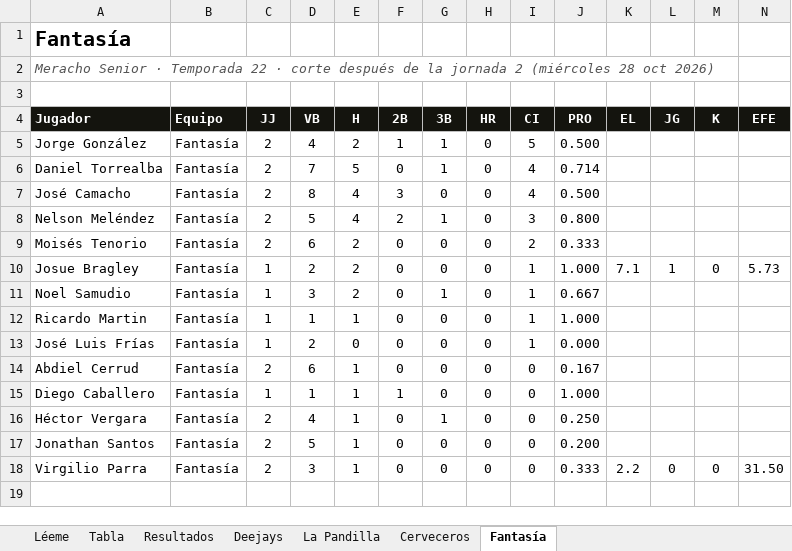
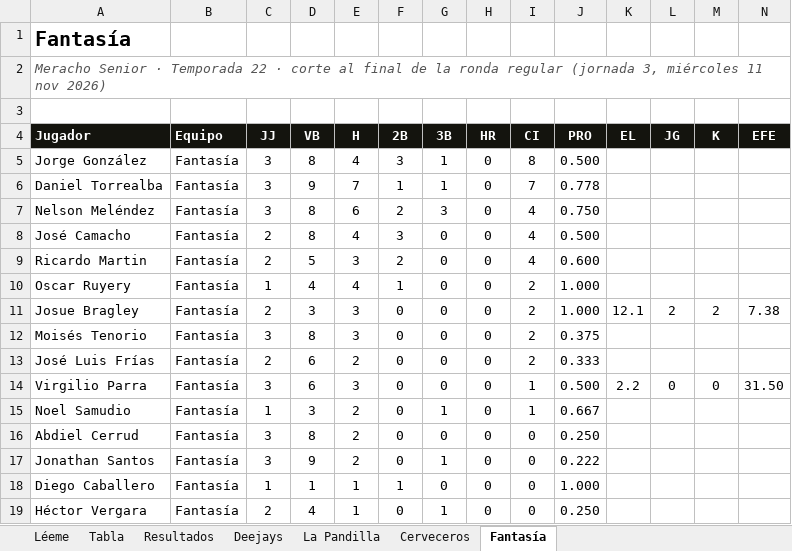
Before and after one commit to lamellaleague/lamellaleague.github.io, an Excel workbook: senior-numeros.xlsx, sheet Fantasía, drawn as a sheet; values as stored, in another font and other column widths than the file's, no borders; removed rows and columns are numbered as before the commit, all else as after; the diff names each change by its address in the sheet, - before the commit and + after, or states it on an @@ line.

```diff
--- a/senior-numeros.xlsx (sheet Fantasía)
+++ b/senior-numeros.xlsx (sheet Fantasía)
-A2 (Jugador): …· corte después de la jornada 2 (miércoles 28 oct 2026)
+A2 (Jugador): …· corte al final de la ronda regular (jornada 3, miércoles 11 nov 2026)
-C5:C6 (JJ): 2
+C5:C6 (JJ): 3
-D5 (VB): 4
+D5 (VB): 8
-E5 (H): 2
+E5 (H): 4
-F5 (2B): 1
+F5 (2B): 3
-I5 (CI): 5
+I5 (CI): 8
-D6 (VB): 7
+D6 (VB): 9
-E6 (H): 5
+E6 (H): 7
-F6 (2B): 0
+F6 (2B): 1
-I6 (CI): 4
+I6 (CI): 7
-J6 (PRO): 0.714
+J6 (PRO): 0.778
+row 7: Nelson Meléndez | Fantasía | 3 | 8 | 6 | 2 | 3 | 0 | 4 | 0.750
-A9 (Jugador): Nelson Meléndez
+A9 (Jugador): Ricardo Martin
-E9 (H): 4
+E9 (H): 3
-G9 (3B): 1
+G9 (3B): 0
-I9 (CI): 3
+I9 (CI): 4
-J9 (PRO): 0.800
+J9 (PRO): 0.600
+row 10: Oscar Ruyery | Fantasía | 1 | 4 | 4 | 1 | 0 | 0 | 2 | 1.000
+row 11: Josue Bragley | Fantasía | 2 | 3 | 3 | 0 | 0 | 0 | 2 | 1.000 | 12.1 | 2 | 2 | 7.38
-C12 (JJ): 2
+C12 (JJ): 3
-D12 (VB): 6
+D12 (VB): 8
-E12 (H): 2
+E12 (H): 3
-J12 (PRO): 0.333
+J12 (PRO): 0.375
-row 10: Josue Bragley | Fantasía | 1 | 2 | 2 | 0 | 0 | 0 | 1 | 1.000 | 7.1 | 1 | 0 | 5.73
+row 13: José Luis Frías | Fantasía | 2 | 6 | 2 | 0 | 0 | 0 | 2 | 0.333
+row 14: Virgilio Parra | Fantasía | 3 | 6 | 3 | 0 | 0 | 0 | 1 | 0.500 | 2.2 | 0 | 0 | 31.50
-row 12: Ricardo Martin | Fantasía | 1 | 1 | 1 | 0 | 0 | 0 | 1 | 1.000
-row 13: José Luis Frías | Fantasía | 1 | 2 | 0 | 0 | 0 | 0 | 1 | 0.000
-C16 (JJ): 2
+C16 (JJ): 3
-D16 (VB): 6
+D16 (VB): 8
-E16 (H): 1
+E16 (H): 2
-J16 (PRO): 0.167
+J16 (PRO): 0.250
+row 17: Jonathan Santos | Fantasía | 3 | 9 | 2 | 0 | 1 | 0 | 0 | 0.222
-row 17: Jonathan Santos | Fantasía | 2 | 5 | 1 | 0 | 0 | 0 | 0 | 0.200
-row 18: Virgilio Parra | Fantasía | 2 | 3 | 1 | 0 | 0 | 0 | 0 | 0.333 | 2.2 | 0 | 0 | 31.50
```
Also changed, not shown: sheet La Pandilla, sheet Cerveceros, sheet Deejays, sheet Resultados, sheet Tabla, sheet Léeme, 2 other files.
